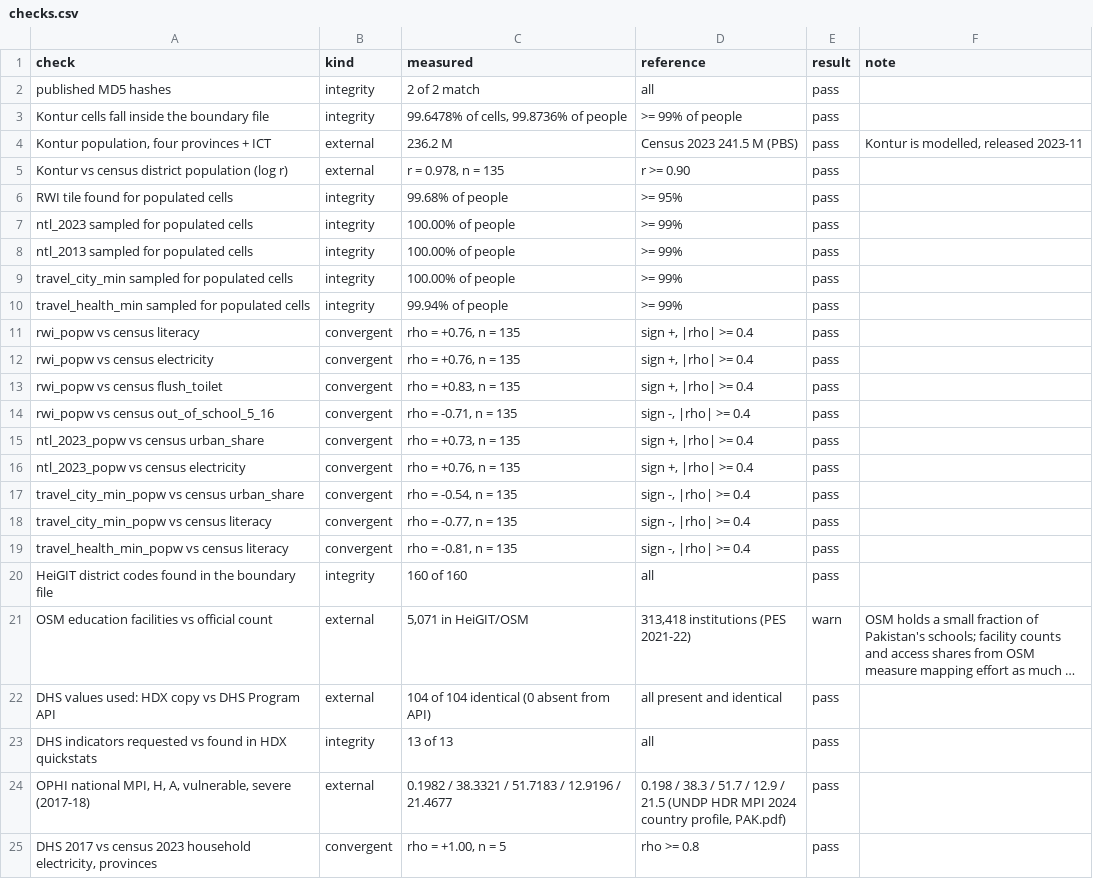
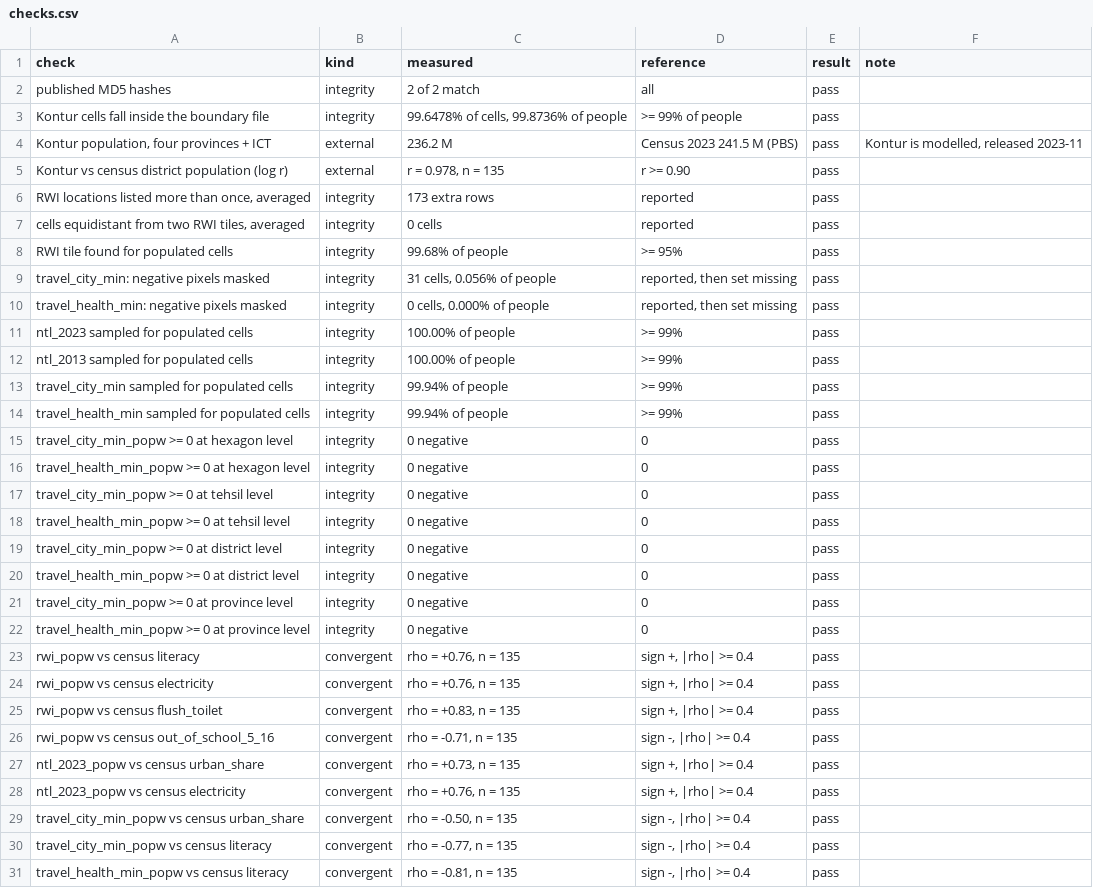
Before and after one commit to RaufNawaz/Sufi-Shrines, a CSV file: pipeline/gis/welfare/checks.csv, drawn as a sheet; only a part is shown; the shorter side is filled out with more unchanged rows; long unchanged cells end in ….

```diff
--- a/pipeline/gis/welfare/checks.csv
+++ b/pipeline/gis/welfare/checks.csv
@@ -5,7 +5,19 @@ Kontur cells fall inside the boundary file,integrity,"99.6478% of cells, 99.8736
 Kontur vs census district population (log r),external,"r = 0.978, n = 135",r >= 0.90,pass,
+"RWI locations listed more than once, averaged",integrity,173 extra rows,reported,pass,
+"cells equidistant from two RWI tiles, averaged",integrity,0 cells,reported,pass,
 RWI tile found for populated cells,integrity,99.68% of people,>= 95%,pass,
+travel_city_min: negative pixels masked,integrity,"31 cells, 0.056% of people","reported, then set missing",pass,
+travel_health_min: negative pixels masked,integrity,"0 cells, 0.000% of people","reported, then set missing",pass,
 ntl_2023 sampled for populated cells,integrity,100.00% of people,>= 99%,pass,
 ntl_2013 sampled for populated cells,integrity,100.00% of people,>= 99%,pass,
-travel_city_min sampled for populated cells,integrity,100.00% of people,>= 99%,pass,
+travel_city_min sampled for populated cells,integrity,99.94% of people,>= 99%,pass,
 travel_health_min sampled for populated cells,integrity,99.94% of people,>= 99%,pass,
+travel_city_min_popw >= 0 at hexagon level,integrity,0 negative,0,pass,
+travel_health_min_popw >= 0 at hexagon level,integrity,0 negative,0,pass,
+travel_city_min_popw >= 0 at tehsil level,integrity,0 negative,0,pass,
+travel_health_min_popw >= 0 at tehsil level,integrity,0 negative,0,pass,
+travel_city_min_popw >= 0 at district level,integrity,0 negative,0,pass,
+travel_health_min_popw >= 0 at district level,integrity,0 negative,0,pass,
+travel_city_min_popw >= 0 at province level,integrity,0 negative,0,pass,
+travel_health_min_popw >= 0 at province level,integrity,0 negative,0,pass,
 rwi_popw vs census literacy,convergent,"rho = +0.76, n = 135","sign +, |rho| >= 0.4",pass,
@@ -16,3 +28,3 @@ ntl_2023_popw vs census urban_share,convergent,"rho = +0.73, n = 135","sign +, |
 ntl_2023_popw vs census electricity,convergent,"rho = +0.76, n = 135","sign +, |rho| >= 0.4",pass,
-travel_city_min_popw vs census urban_share,convergent,"rho = -0.54, n = 135","sign -, |rho| >= 0.4",pass,
+travel_city_min_popw vs census urban_share,convergent,"rho = -0.50, n = 135","sign -, |rho| >= 0.4",pass,
 travel_city_min_popw vs census literacy,convergent,"rho = -0.77, n = 135","sign -, |rho| >= 0.4",pass,
```
Also changed, not shown: pipeline/gis/atlas/atlas_district.csv, pipeline/gis/atlas/atlas_sites.csv, 39 other files.
